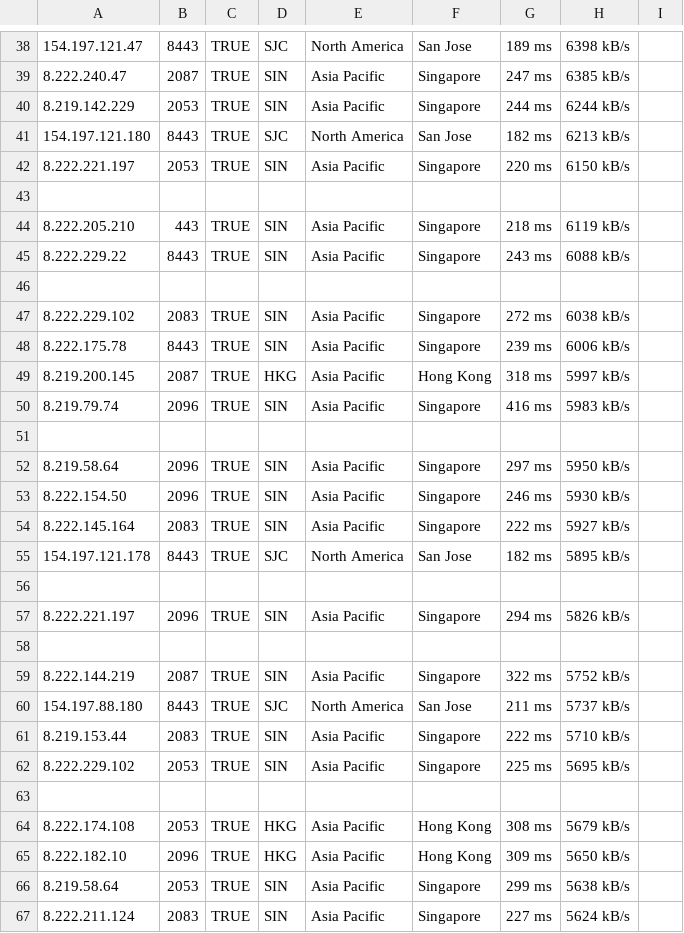
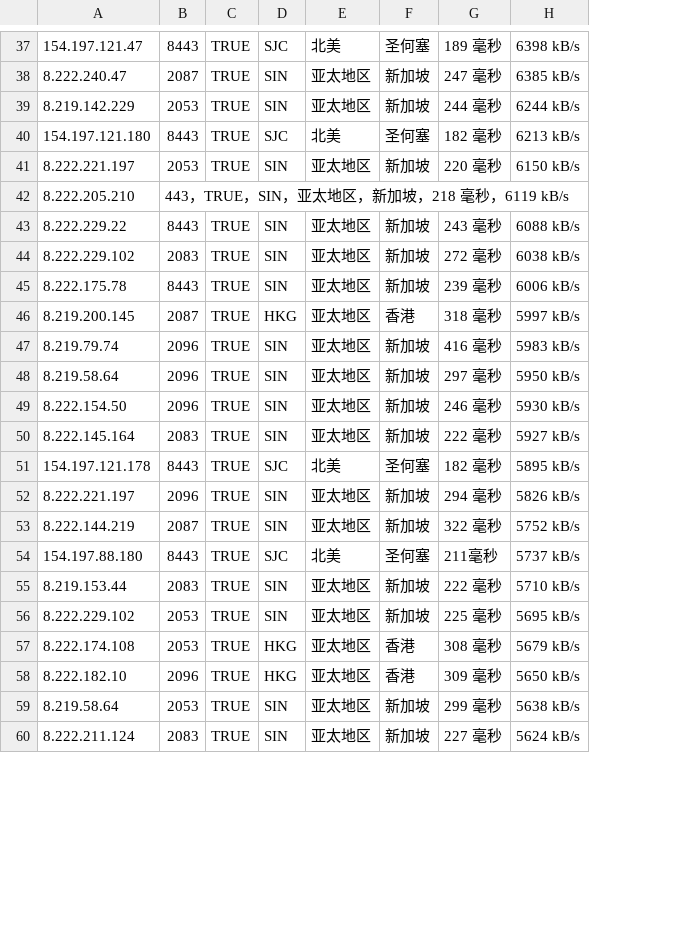
Before and after one commit to zhenjiaoer/Worker, a CSV file: a.csv, drawn as a sheet; only a part is shown, gaps mark what is left out; removed rows and columns are numbered as before the commit, all else as after; the diff covers the shown part only; the diff names each change by its address in the sheet, - before the commit and + after, or states it on an @@ line.

```diff
--- a/a.csv
+++ b/a.csv
-column E, rows 38-42: North America | Asia Pacific | Asia Pacific | North America | Asia Pacific; row 45: Asia Pacific; rows 47-50: all Asia Pacific; rows 52-55: Asia Pacific | Asia Pacific | Asia Pacific | North America; row 57: Asia Pacific; rows 59-62: Asia Pacific | North America | Asia Pacific | Asia Pacific; rows 64-67: all Asia Pacific
-column F, rows 38-42: San Jose | Singapore | Singapore | San Jose | Singapore; row 45: Singapore; rows 47-50: Singapore | Singapore | Hong Kong | Singapore; rows 52-55: Singapore | Singapore | Singapore | San Jose; row 57: Singapore; rows 59-62: Singapore | San Jose | Singapore | Singapore; rows 64-67: Hong Kong | Hong Kong | Singapore | Singapore
-column G, rows 38-42: 189 ms | 247 ms | 244 ms | 182 ms | 220 ms; row 45: 243 ms; rows 47-50: 272 ms | 239 ms | 318 ms | 416 ms; rows 52-55: 297 ms | 246 ms | 222 ms | 182 ms; row 57: 294 ms; rows 59-62: 322 ms | 211 ms | 222 ms | 225 ms; rows 64-67: 308 ms | 309 ms | 299 ms | 227 ms
+column E, rows 37-60: 北美 | 亚太地区 | 亚太地区 | 北美 | 亚太地区 |  | 亚太地区 | 亚太地区 | 亚太地区 | 亚太地区 | 亚太地区 | 亚太地区 | 亚太地区 | 亚太地区 | 北美 | 亚太地区 | 亚太地区 | 北美 | 亚太地区 | 亚太地区 | 亚太地区 | 亚太地区 | 亚太地区 | 亚太地区
+column F, rows 37-60: 圣何塞 | 新加坡 | 新加坡 | 圣何塞 | 新加坡 |  | 新加坡 | 新加坡 | 新加坡 | 香港 | 新加坡 | 新加坡 | 新加坡 | 新加坡 | 圣何塞 | 新加坡 | 新加坡 | 圣何塞 | 新加坡 | 新加坡 | 香港 | 香港 | 新加坡 | 新加坡
+column G, rows 37-60: 189 毫秒 | 247 毫秒 | 244 毫秒 | 182 毫秒 | 220 毫秒 |  | 243 毫秒 | 272 毫秒 | 239 毫秒 | 318 毫秒 | 416 毫秒 | 297 毫秒 | 246 毫秒 | 222 毫秒 | 182 毫秒 | 294 毫秒 | 322 毫秒 | 211毫秒 | 222 毫秒 | 225 毫秒 | 308 毫秒 | 309 毫秒 | 299 毫秒 | 227 毫秒
-column I, empty
-row 42: (empty)
+row 42: 8.222.205.210 | 443，TRUE，SIN，亚太地区，新加坡，218 毫秒，6119 kB/s
-row 44: 8.222.205.210 | 443 | TRUE | SIN | Asia Pacific | Singapore | 218 ms | 6119 kB/s
-row 46: (empty)
-row 51: (empty)
-row 56: (empty)
-row 58: (empty)
-row 63: (empty)
```
Also changed, not shown: 5 added rows, 14 removed rows and 2 edited cells elsewhere in this file.
